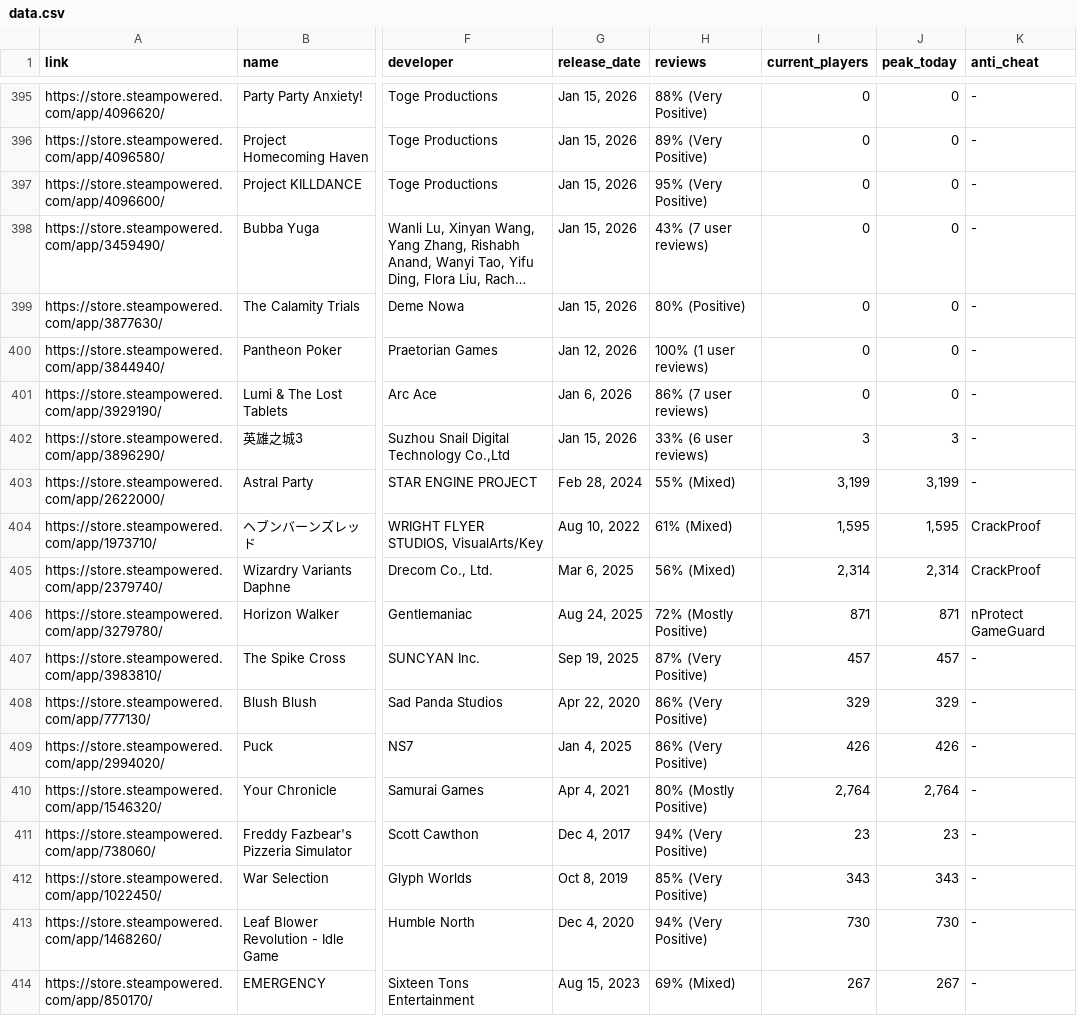
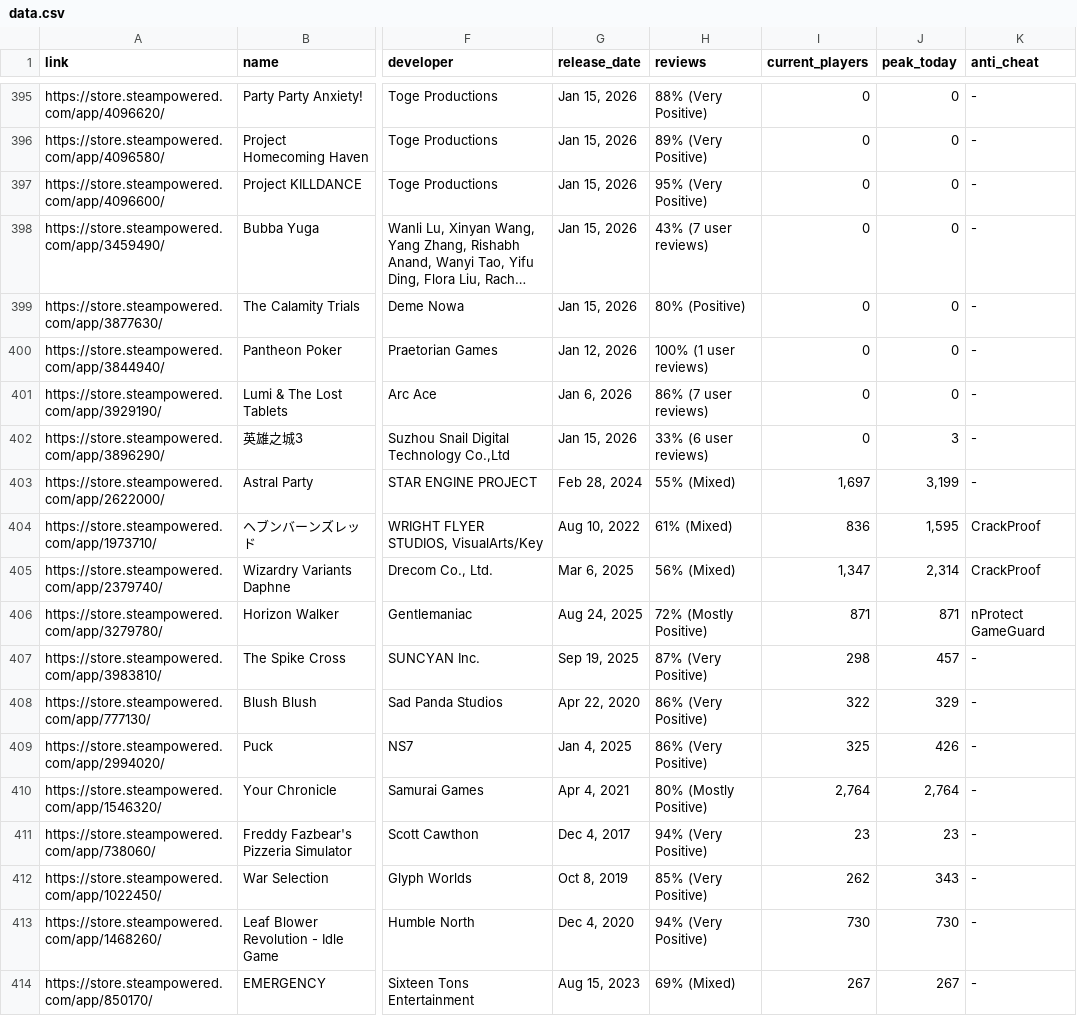
Before and after one commit to poli0981/free-steam-games-list, a CSV file: data.csv, drawn as a sheet; only a part is shown, gaps mark what is left out; long unchanged cells end in …; the diff covers the shown part only; the diff names each change by its address in the sheet, - before the commit and + after, or states it on an @@ line.

```diff
--- a/data.csv
+++ b/data.csv
-I402 (current_players): 3
+I402 (current_players): 0
-I403 (current_players): 3,199
+I403 (current_players): 1,697
-I404 (current_players): 1,595
+I404 (current_players): 836
-I405 (current_players): 2,314
+I405 (current_players): 1,347
-I407 (current_players): 457
+I407 (current_players): 298
-I408 (current_players): 329
+I408 (current_players): 322
-I409 (current_players): 426
+I409 (current_players): 325
-I412 (current_players): 343
+I412 (current_players): 262
```
Also changed, not shown: 139 edited cells elsewhere in this file.
